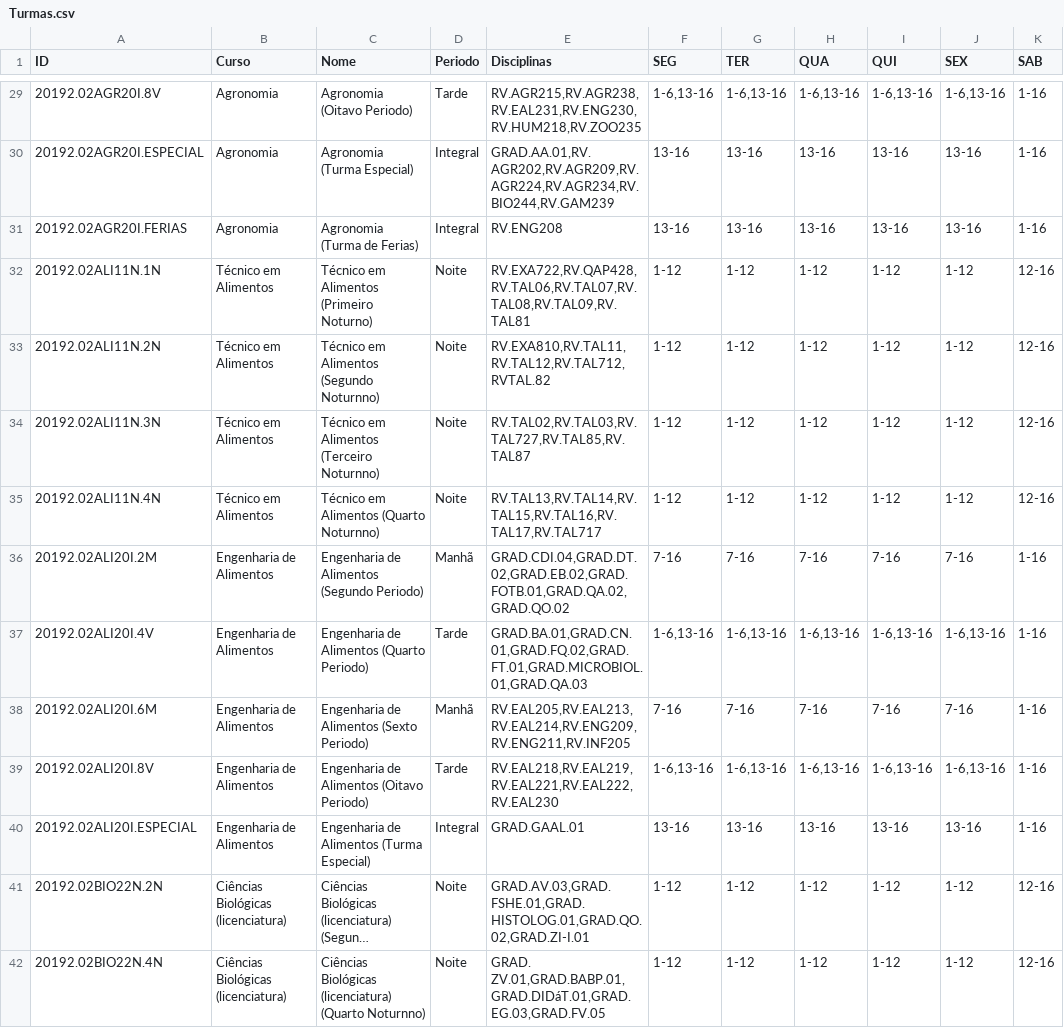
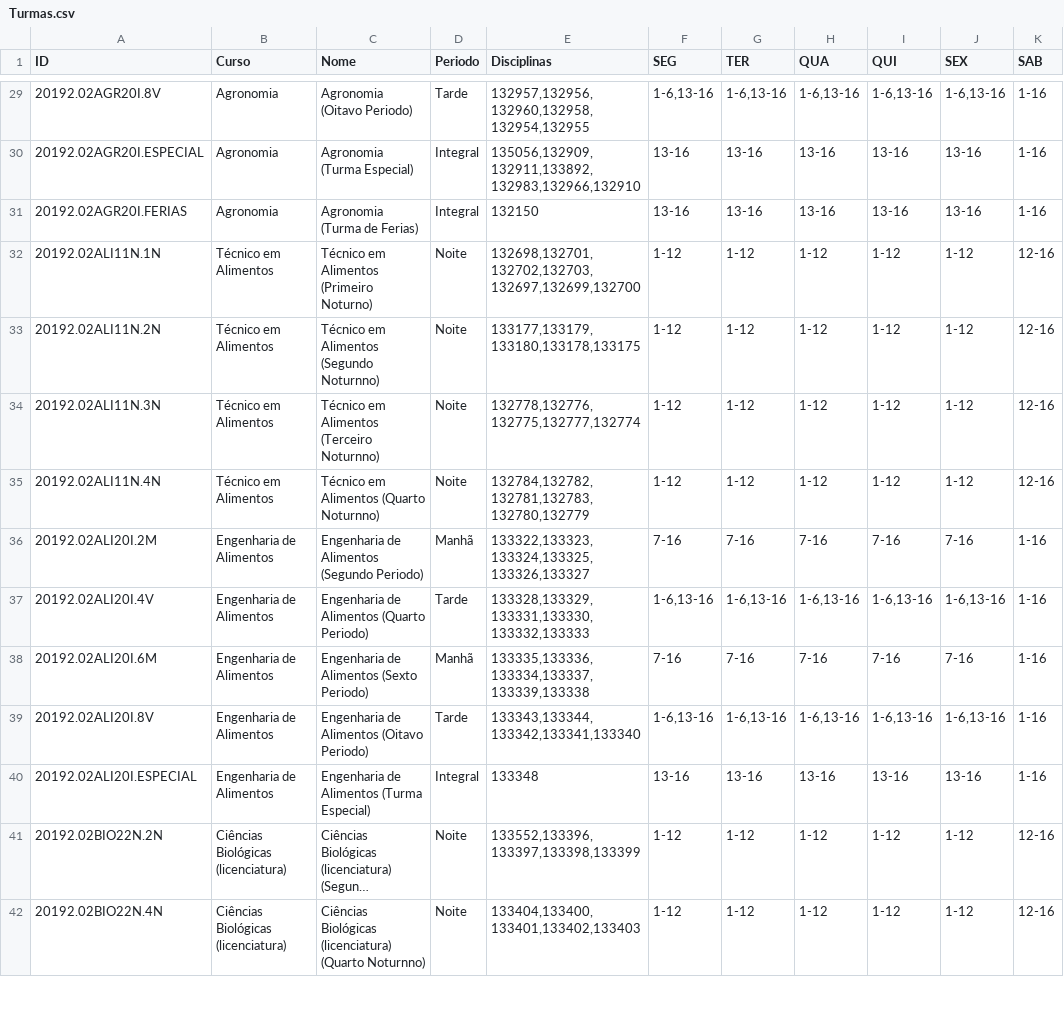
Before and after one commit to rafflezs/TCC-Heuristica, a CSV file: data/csv/TCC-Instancia-2019-2/Turmas.csv, drawn as a sheet; only a part is shown, gaps mark what is left out; long unchanged cells end in …; the diff covers the shown part only; the diff names each change by its address in the sheet, - before the commit and + after, or states it on an @@ line.

```diff
--- a/data/csv/TCC-Instancia-2019-2/Turmas.csv
+++ b/data/csv/TCC-Instancia-2019-2/Turmas.csv
-E29 (Disciplinas): RV.AGR215,RV.AGR238,RV.EAL231,RV.ENG230,RV.HUM218,RV.ZOO235
+E29 (Disciplinas): 132957,132956,132960,132958,132954,132955
-E30 (Disciplinas): GRAD.AA.01,RV.AGR202,RV.AGR209,RV.AGR224,RV.AGR234,RV.BIO244,RV.GAM239
+E30 (Disciplinas): 135056,132909,132911,133892,132983,132966,132910
-E31 (Disciplinas): RV.ENG208
+E31 (Disciplinas): 132150
-E32 (Disciplinas): RV.EXA722,RV.QAP428,RV.TAL06,RV.TAL07,RV.TAL08,RV.TAL09,RV.TAL81
+E32 (Disciplinas): 132698,132701,132702,132703,132697,132699,132700
-E33 (Disciplinas): RV.EXA810,RV.TAL11,RV.TAL12,RV.TAL712,RVTAL.82
+E33 (Disciplinas): 133177,133179,133180,133178,133175
-E34 (Disciplinas): RV.TAL02,RV.TAL03,RV.TAL727,RV.TAL85,RV.TAL87
+E34 (Disciplinas): 132778,132776,132775,132777,132774
-E35 (Disciplinas): RV.TAL13,RV.TAL14,RV.TAL15,RV.TAL16,RV.TAL17,RV.TAL717
+E35 (Disciplinas): 132784,132782,132781,132783,132780,132779
-E36 (Disciplinas): GRAD.CDI.04,GRAD.DT.02,GRAD.EB.02,GRAD.FOTB.01,GRAD.QA.02,GRAD.QO.02
+E36 (Disciplinas): 133322,133323,133324,133325,133326,133327
-E37 (Disciplinas): GRAD.BA.01,GRAD.CN.01,GRAD.FQ.02,GRAD.FT.01,GRAD.MICROBIOL.01,GRAD.QA.03
+E37 (Disciplinas): 133328,133329,133331,133330,133332,133333
-E38 (Disciplinas): RV.EAL205,RV.EAL213,RV.EAL214,RV.ENG209,RV.ENG211,RV.INF205
+E38 (Disciplinas): 133335,133336,133334,133337,133339,133338
-E39 (Disciplinas): RV.EAL218,RV.EAL219,RV.EAL221,RV.EAL222,RV.EAL230
+E39 (Disciplinas): 133343,133344,133342,133341,133340
-E40 (Disciplinas): GRAD.GAAL.01
+E40 (Disciplinas): 133348
-E41 (Disciplinas): GRAD.AV.03,GRAD.FSHE.01,GRAD.HISTOLOG.01,GRAD.QO.02,GRAD.ZI-I.01
+E41 (Disciplinas): 133552,133396,133397,133398,133399
-E42 (Disciplinas): GRAD. ZV.01,GRAD.BABP.01,GRAD.DIDáT.01,GRAD.EG.03,GRAD.FV.05
+E42 (Disciplinas): 133404,133400,133401,133402,133403
```
Also changed, not shown: 88 edited cells elsewhere in this file, data/csv/TCC-Instancia-2018-1/Disciplinas.csv, data/csv/TCC-Instancia-2018-1/Professores.csv, 18 other files.
